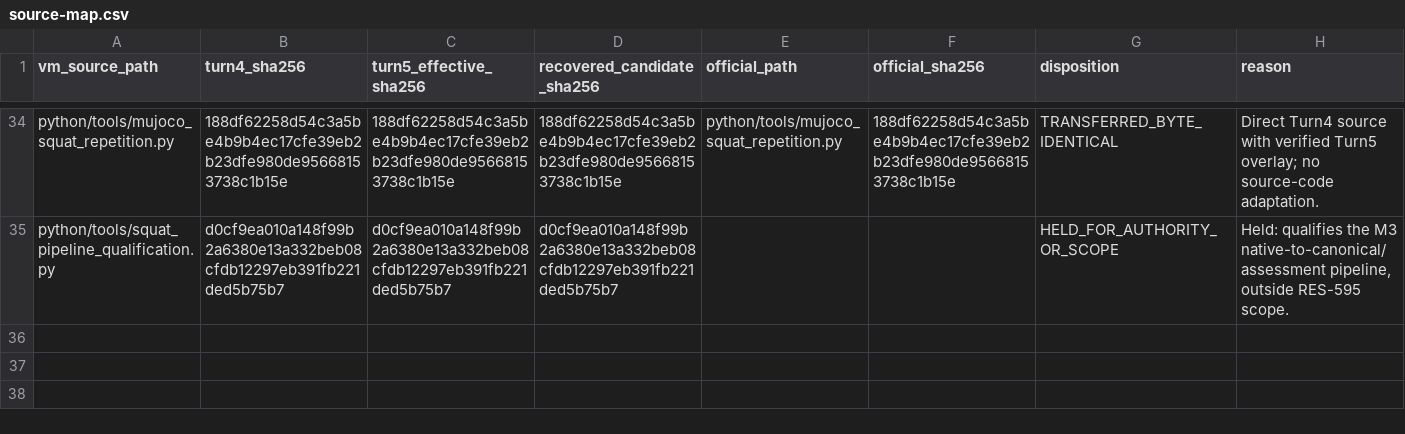
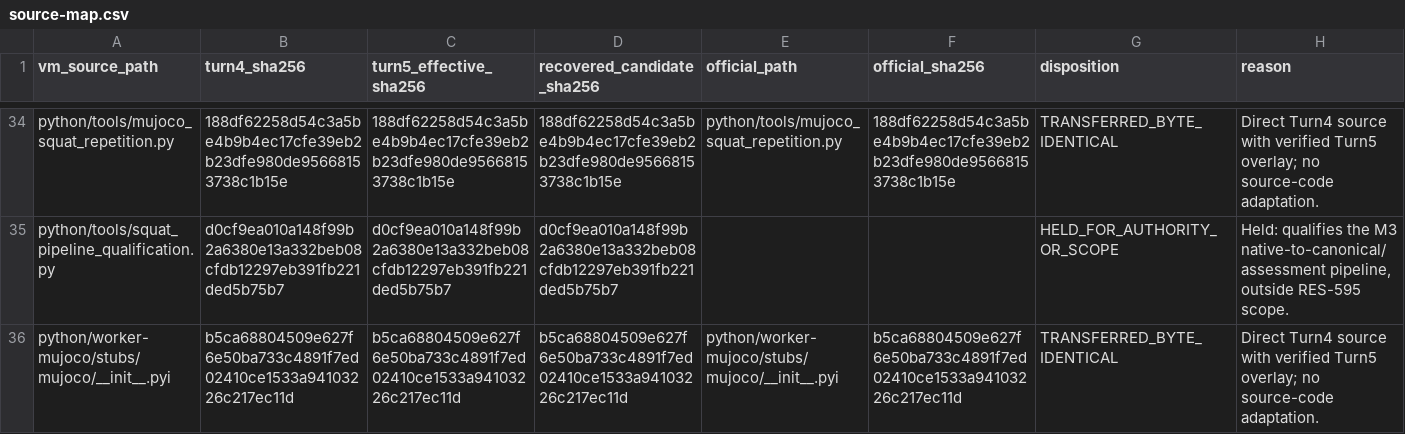
Before and after one commit to Litju/DynamisBench, a CSV file: evidence/migrations/RES-595/source-map.csv, drawn as a sheet; only a part is shown, gaps mark what is left out; the diff names each change by its address in the sheet, - before the commit and + after, or states it on an @@ line.

Commit message:
RES-595: transfer VM MuJoCo worker type surface

```diff
--- a/evidence/migrations/RES-595/source-map.csv
+++ b/evidence/migrations/RES-595/source-map.csv
+row 36: python/worker-mujoco/stubs/mujoco/__init__.pyi | b5ca68804509e627f6e50ba733c4891f7ed02410ce1533a94103226c217ec11d | b5ca68804509e627f6e50ba733c4891f7ed02410ce1533a94103226c217ec11d | b5ca68804509e627f6e50ba733c4891f7ed02410ce1533a94103226c217ec11d | python/worker-mujoco/stubs/mujoco/__init__.pyi | b5ca68804509e627f6e50ba733c4891f7ed02410ce1533a94103226c217ec11d | TRANSFERRED_BYTE_IDENTICAL | Direct Turn4 source with verified Turn5 overlay; no source-code adaptation.
```
Also changed, not shown: 2 other files.
